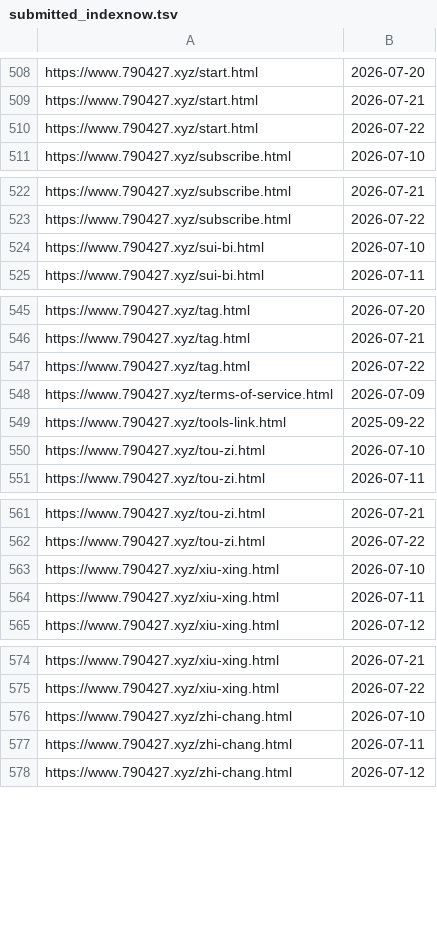
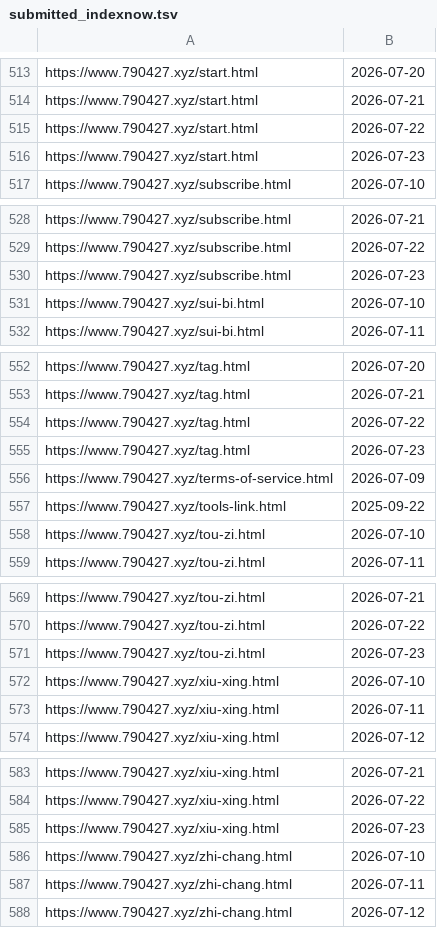
Before and after one commit to neverasecond/granthuang999.github.io, a TSV file: .github/url-submission-history/submitted_indexnow.tsv, drawn as a sheet; only a part is shown, gaps mark what is left out; the diff covers the shown part only; the diff names each change by its address in the sheet, - before the commit and + after, or states it on an @@ line.

```diff
--- a/.github/url-submission-history/submitted_indexnow.tsv
+++ b/.github/url-submission-history/submitted_indexnow.tsv
+row 516: https://www.790427.xyz/start.html | 2026-07-23
+row 530: https://www.790427.xyz/subscribe.html | 2026-07-23
+row 555: https://www.790427.xyz/tag.html | 2026-07-23
+row 571: https://www.790427.xyz/tou-zi.html | 2026-07-23
+row 585: https://www.790427.xyz/xiu-xing.html | 2026-07-23
```
Also changed, not shown: 5 added rows elsewhere in this file.
